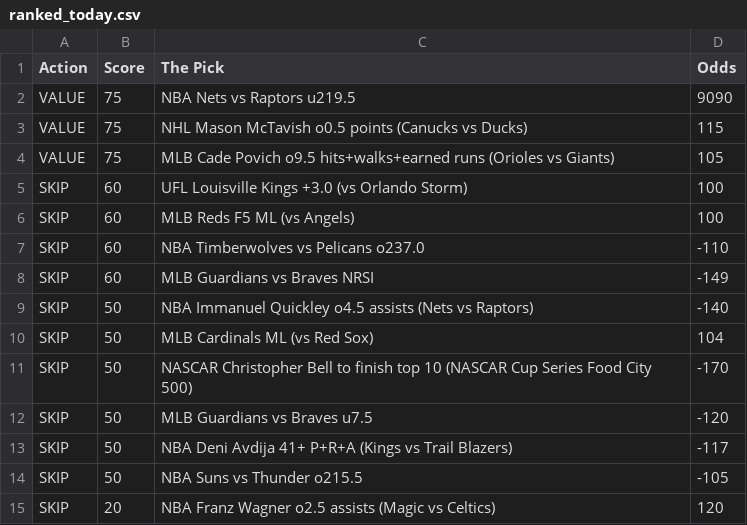
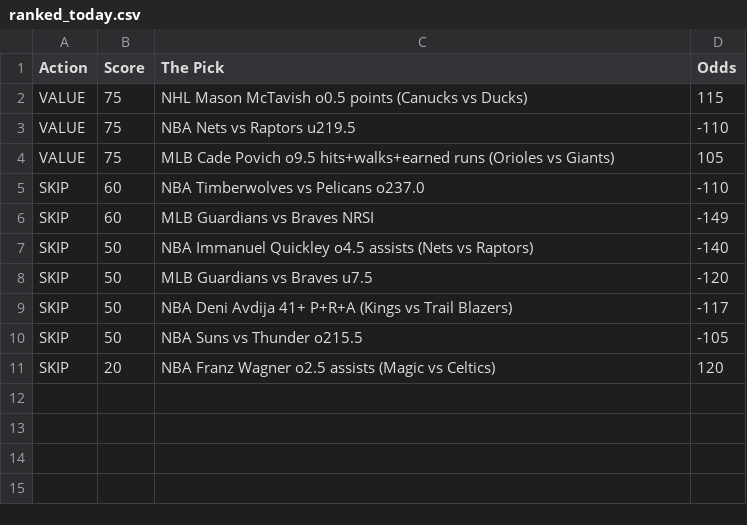
Before and after one commit to CameronBroussard6/Sports_Picks_Ranked, a CSV file: ranked_today.csv, drawn as a sheet.

```diff
--- a/ranked_today.csv
+++ b/ranked_today.csv
@@ -1,7 +1,5 @@
 Action,Score,The Pick,Odds
-VALUE,75,NBA Nets vs Raptors u219.5,9090
 VALUE,75,NHL Mason McTavish o0.5 points (Canucks vs Ducks),115
+VALUE,75,NBA Nets vs Raptors u219.5,-110
 VALUE,75,MLB Cade Povich o9.5 hits+walks+earned runs (Orioles vs Giants),105
-SKIP,60,UFL Louisville Kings +3.0 (vs Orlando Storm),100
-SKIP,60,MLB Reds F5 ML (vs Angels),100
 SKIP,60,NBA Timberwolves vs Pelicans o237.0,-110
@@ -9,4 +7,2 @@ SKIP,60,MLB Guardians vs Braves NRSI,-149
 SKIP,50,NBA Immanuel Quickley o4.5 assists (Nets vs Raptors),-140
-SKIP,50,MLB Cardinals ML (vs Red Sox),104
-SKIP,50,NASCAR Christopher Bell to finish top 10 (NASCAR Cup Series Food City 500),-170
 SKIP,50,MLB Guardians vs Braves u7.5,-120
```
